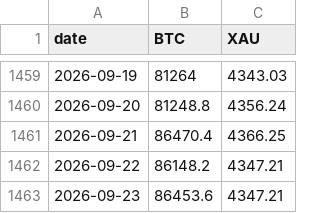
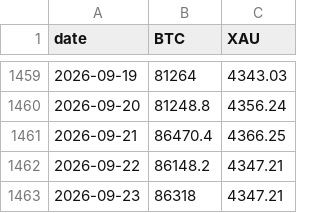
Before and after one commit to w-s-bitcoin/wickedsmartbitcoin, a CSV file: webapps/dca_comparison/webapp_data/dca_comparison_preview.csv, drawn as a sheet; only a part is shown, gaps mark what is left out.

```diff
--- a/webapps/dca_comparison/webapp_data/dca_comparison_preview.csv
+++ b/webapps/dca_comparison/webapp_data/dca_comparison_preview.csv
@@ -1462,2 +1462,2 @@ date,BTC,XAU
 2026-09-22,86148.2,4347.21
-2026-09-23,86453.6,4347.21
+2026-09-23,86318,4347.21
```
Also changed, not shown: assets/daily_price.csv, webapps/bitcoin_dominance/webapp_data/top10_daily_excl_stables.csv, 26 other files.
